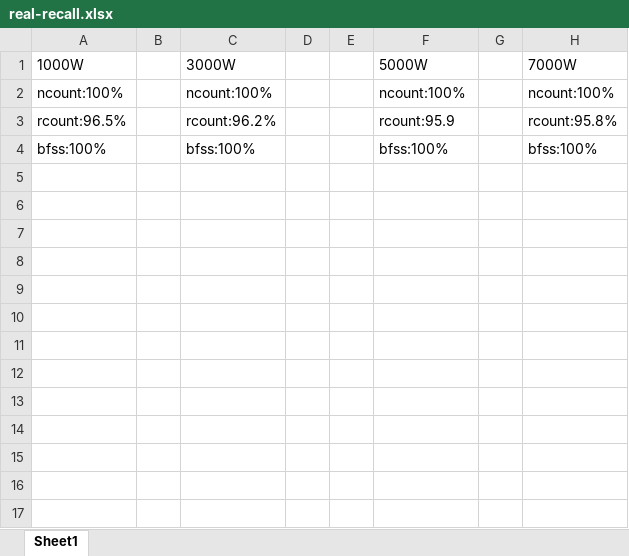
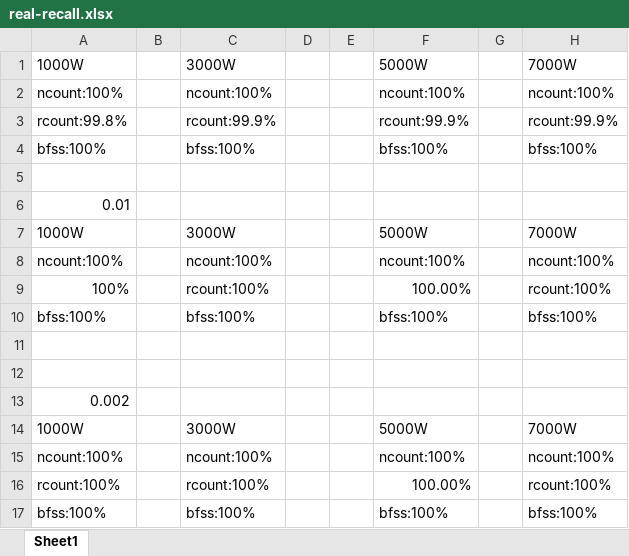
Before and after one commit to danielwdyqq/low_frequency, an Excel workbook: result/real-recall.xlsx, sheet Sheet1, drawn as a sheet; values as stored, in another font and other column widths than the file's, no borders; addresses are those after the commit; the diff names each change by its address in the sheet, - before the commit and + after, or states it on an @@ line.

```diff
--- a/result/real-recall.xlsx (sheet Sheet1)
+++ b/result/real-recall.xlsx (sheet Sheet1)
+row 3: rcount:99.8% |  | rcount:99.9% |  |  | rcount:99.9% |  | rcount:99.9%
+row 4: bfss:100% |  | bfss:100% |  |  | bfss:100% |  | bfss:100%
-row 5: rcount:96.5% |  | rcount:96.2% |  |  | rcount:95.9 |  | rcount:95.8%
+row 5: (empty)
+row 6: 0.01
+row 7: 1000W |  | 3000W |  |  | 5000W |  | 7000W
+row 8: ncount:100% |  | ncount:100% |  |  | ncount:100% |  | ncount:100%
+row 9: 100% |  | rcount:100% |  |  | 100.00% |  | rcount:100%
+row 10: bfss:100% |  | bfss:100% |  |  | bfss:100% |  | bfss:100%
+row 11: (empty)
+row 12: (empty)
+row 13: 0.002
+row 14: 1000W |  | 3000W |  |  | 5000W |  | 7000W
+row 15: ncount:100% |  | ncount:100% |  |  | ncount:100% |  | ncount:100%
+row 16: rcount:100% |  | rcount:100% |  |  | 100.00% |  | rcount:100%
```
Also changed, not shown: result/real-precision.xlsx, result/real-recall-precision.xlsx, 35 other files.
